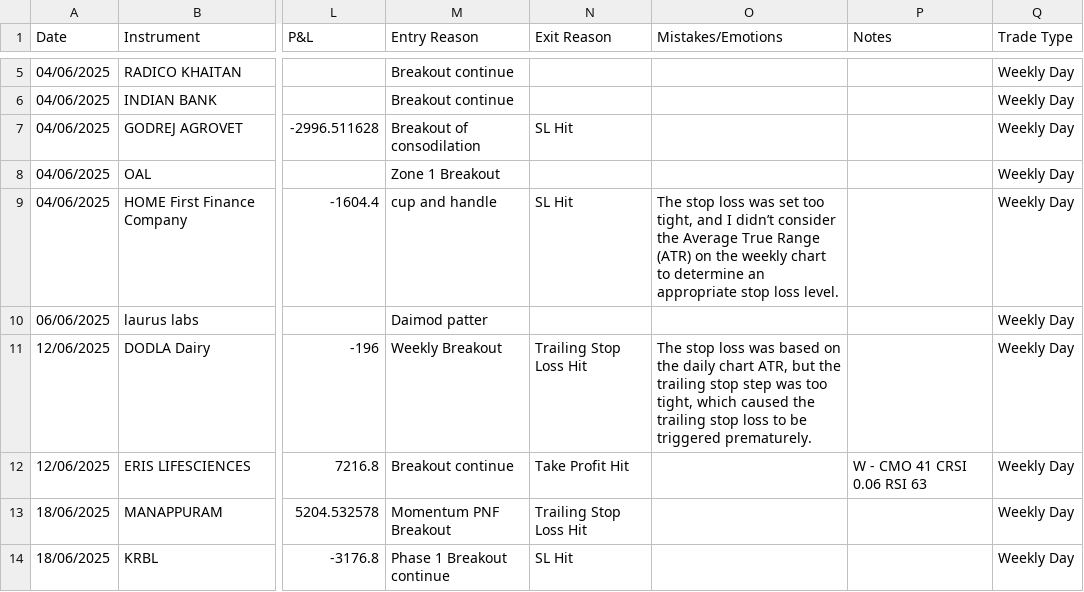
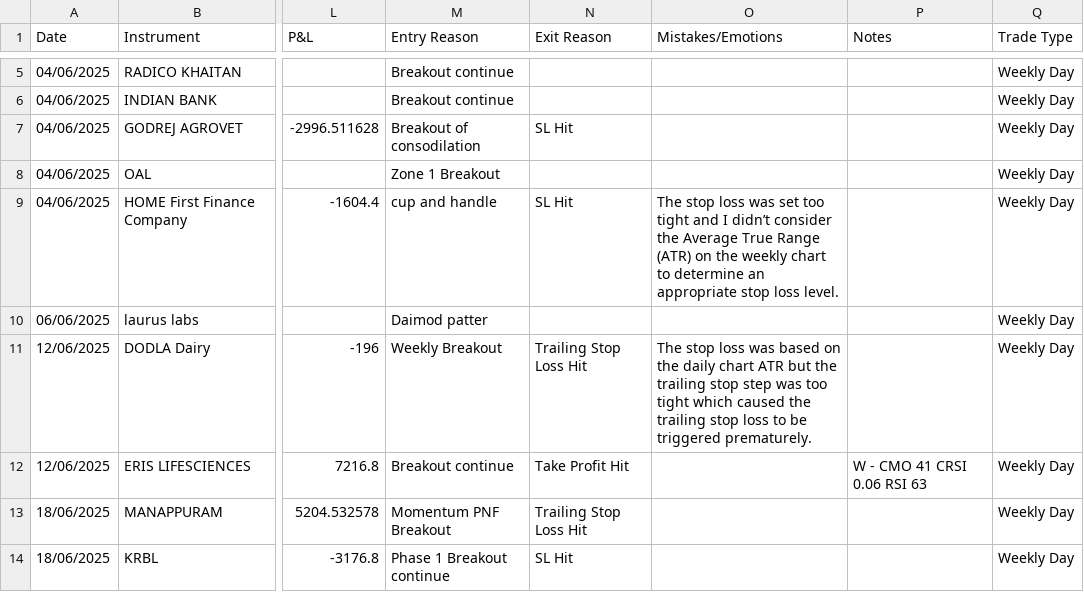
Before and after one commit to prasad21121996/Dasparc-Capital, a CSV file: trading_journal.csv, drawn as a sheet; only a part is shown, gaps mark what is left out; the diff names each change by its address in the sheet, - before the commit and + after, or states it on an @@ line.

Commit message:
Update trading_journal.csv

```diff
--- a/trading_journal.csv
+++ b/trading_journal.csv
-O9 (Mistakes/Emotions): …set too tight, and I…
+O9 (Mistakes/Emotions): …set too tight and I…
-O11 (Mistakes/Emotions): …daily chart ATR, but the trailing stop step was too tight, which caused…
+O11 (Mistakes/Emotions): …daily chart ATR but the trailing stop step was too tight which caused…
```
